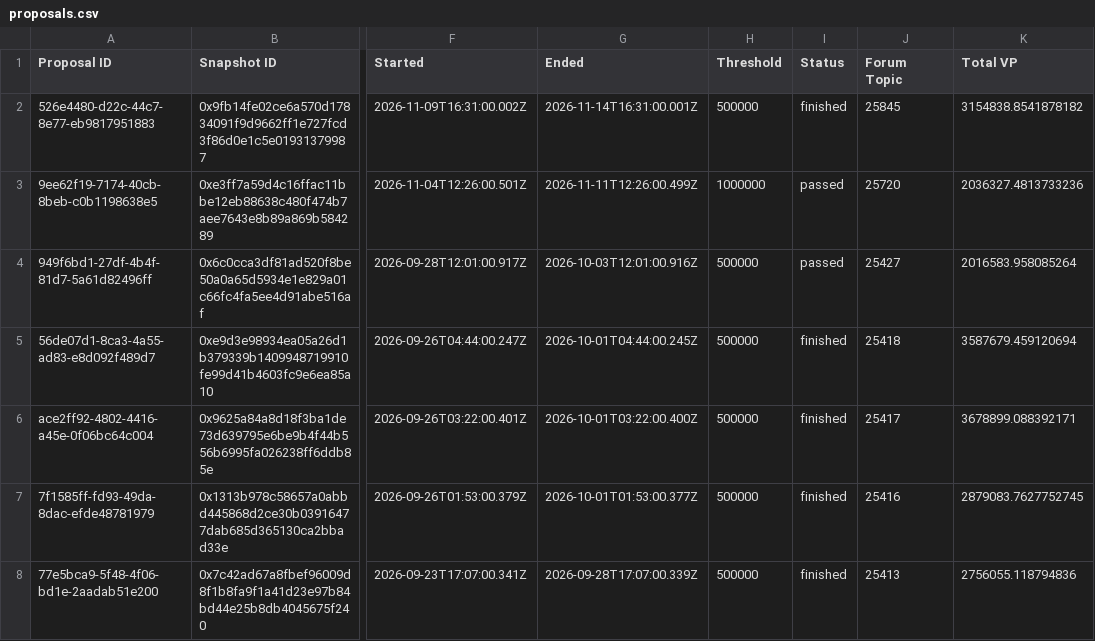
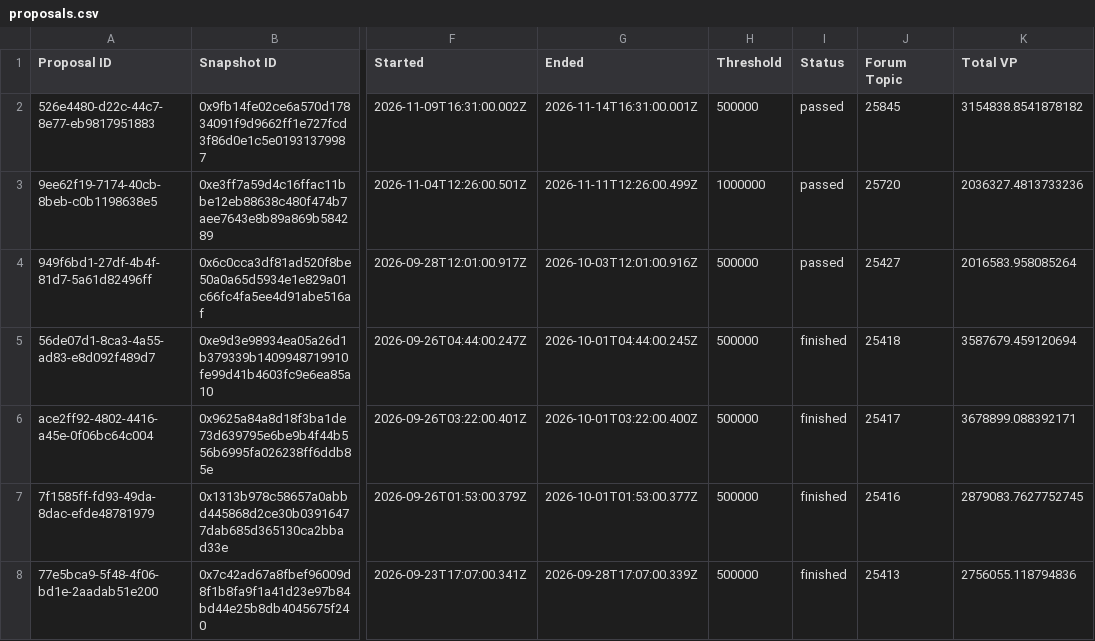
Before and after one commit to Decentraland-DAO/transparency, a CSV file: proposals.csv, drawn as a sheet; only a part is shown, gaps mark what is left out; the diff names each change by its address in the sheet, - before the commit and + after, or states it on an @@ line.

```diff
--- a/proposals.csv
+++ b/proposals.csv
-I2 (Status): finished
+I2 (Status): passed
```
Also changed, not shown: balances.csv, members.csv, 12 other files.
